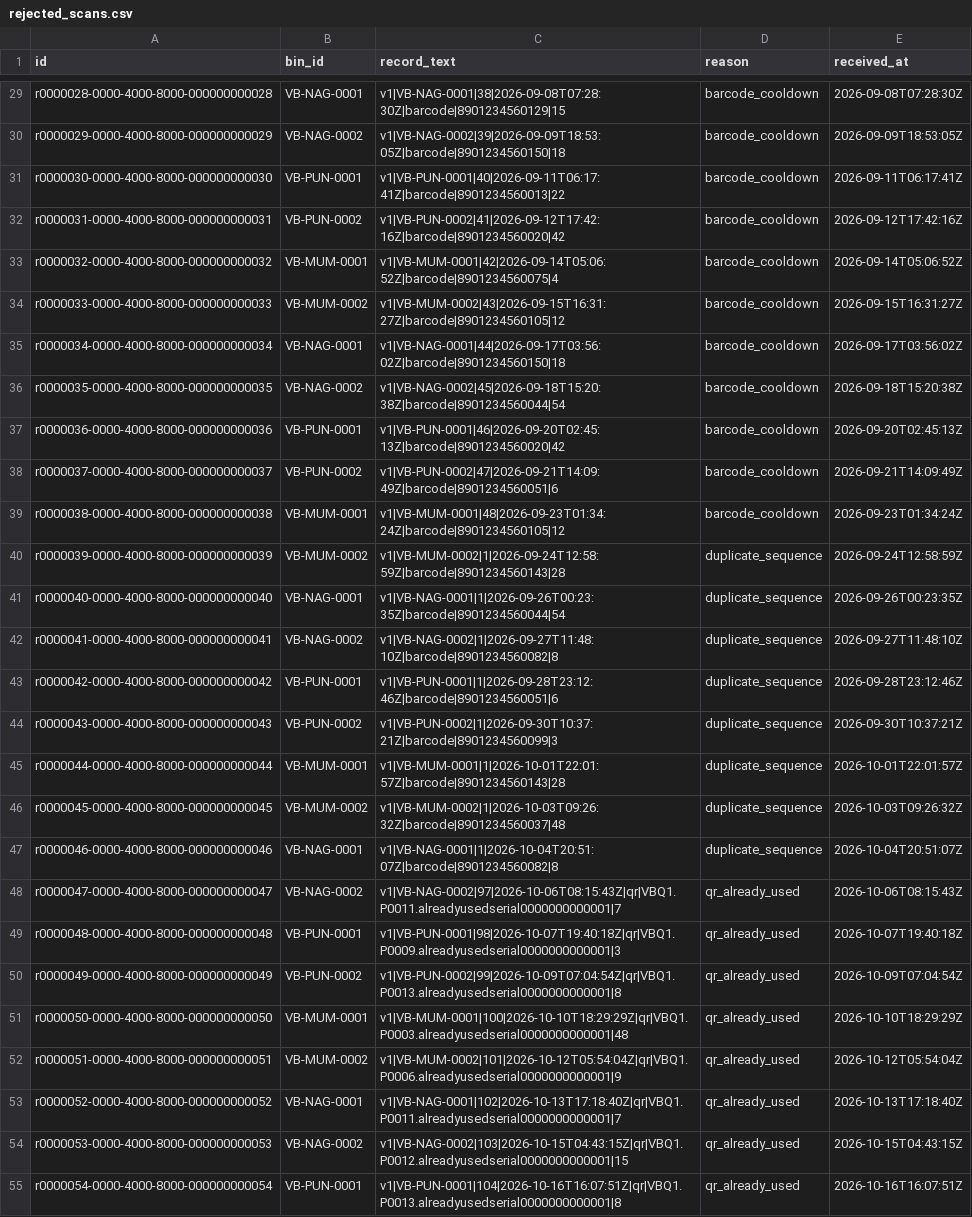
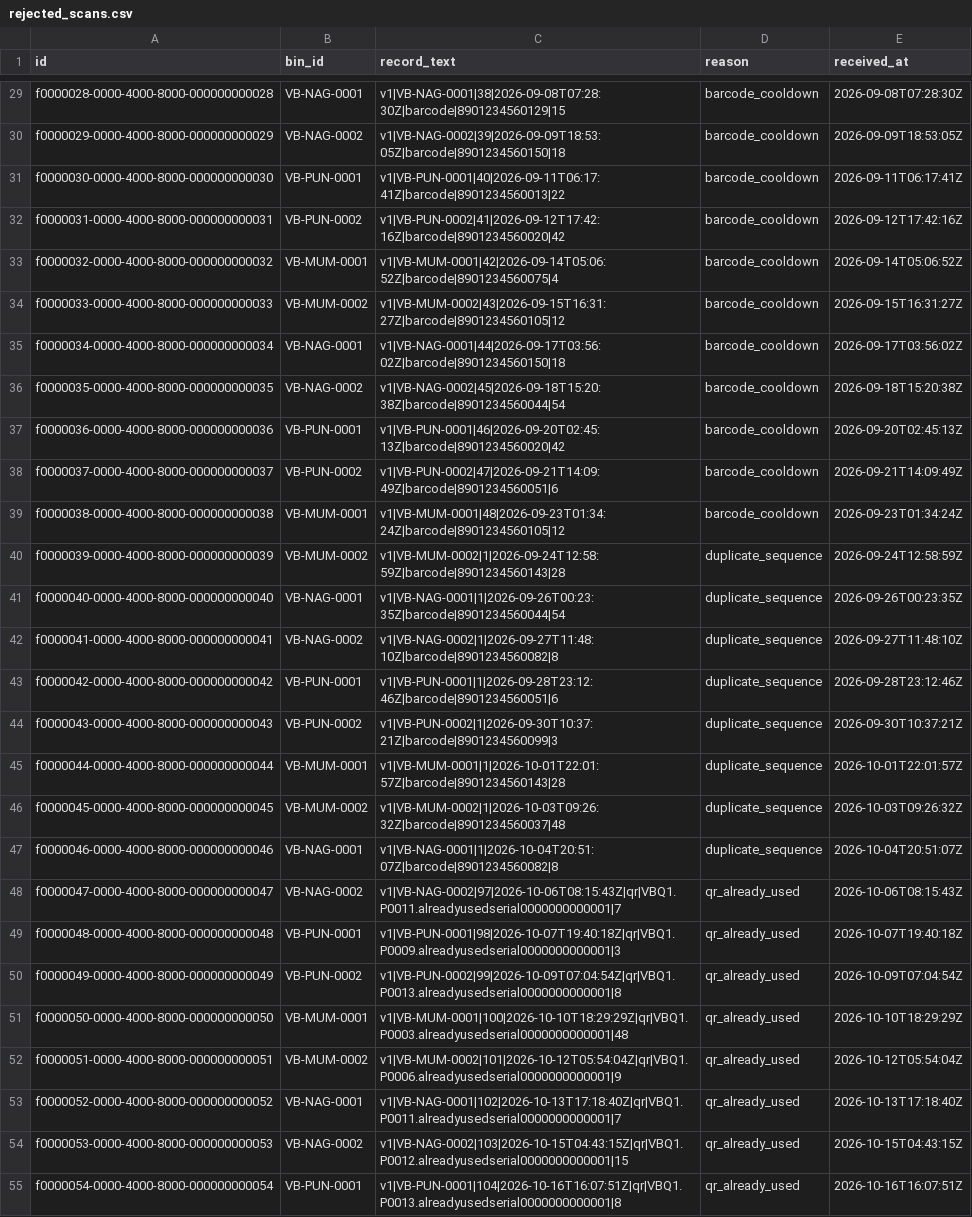
Before and after one commit to mahajansarthaksm13/TEAM-REMAINDERS_INDRADHANU, a CSV file: data/rejected_scans.csv, drawn as a sheet; only a part is shown, gaps mark what is left out; the diff covers the shown part only; the diff names each change by its address in the sheet, - before the commit and + after, or states it on an @@ line.

```diff
--- a/data/rejected_scans.csv
+++ b/data/rejected_scans.csv
-A29 (id): r0000028-0000-4000-8000-000000000028
+A29 (id): f0000028-0000-4000-8000-000000000028
-A30 (id): r0000029-0000-4000-8000-000000000029
+A30 (id): f0000029-0000-4000-8000-000000000029
-A31 (id): r0000030-0000-4000-8000-000000000030
+A31 (id): f0000030-0000-4000-8000-000000000030
-A32 (id): r0000031-0000-4000-8000-000000000031
+A32 (id): f0000031-0000-4000-8000-000000000031
-A33 (id): r0000032-0000-4000-8000-000000000032
+A33 (id): f0000032-0000-4000-8000-000000000032
-A34 (id): r0000033-0000-4000-8000-000000000033
+A34 (id): f0000033-0000-4000-8000-000000000033
-A35 (id): r0000034-0000-4000-8000-000000000034
+A35 (id): f0000034-0000-4000-8000-000000000034
-A36 (id): r0000035-0000-4000-8000-000000000035
+A36 (id): f0000035-0000-4000-8000-000000000035
-A37 (id): r0000036-0000-4000-8000-000000000036
+A37 (id): f0000036-0000-4000-8000-000000000036
-A38 (id): r0000037-0000-4000-8000-000000000037
+A38 (id): f0000037-0000-4000-8000-000000000037
-A39 (id): r0000038-0000-4000-8000-000000000038
+A39 (id): f0000038-0000-4000-8000-000000000038
-A40 (id): r0000039-0000-4000-8000-000000000039
+A40 (id): f0000039-0000-4000-8000-000000000039
-A41 (id): r0000040-0000-4000-8000-000000000040
+A41 (id): f0000040-0000-4000-8000-000000000040
-A42 (id): r0000041-0000-4000-8000-000000000041
+A42 (id): f0000041-0000-4000-8000-000000000041
-A43 (id): r0000042-0000-4000-8000-000000000042
+A43 (id): f0000042-0000-4000-8000-000000000042
-A44 (id): r0000043-0000-4000-8000-000000000043
+A44 (id): f0000043-0000-4000-8000-000000000043
-A45 (id): r0000044-0000-4000-8000-000000000044
+A45 (id): f0000044-0000-4000-8000-000000000044
-A46 (id): r0000045-0000-4000-8000-000000000045
+A46 (id): f0000045-0000-4000-8000-000000000045
-A47 (id): r0000046-0000-4000-8000-000000000046
+A47 (id): f0000046-0000-4000-8000-000000000046
-A48 (id): r0000047-0000-4000-8000-000000000047
+A48 (id): f0000047-0000-4000-8000-000000000047
-A49 (id): r0000048-0000-4000-8000-000000000048
+A49 (id): f0000048-0000-4000-8000-000000000048
-A50 (id): r0000049-0000-4000-8000-000000000049
+A50 (id): f0000049-0000-4000-8000-000000000049
-A51 (id): r0000050-0000-4000-8000-000000000050
+A51 (id): f0000050-0000-4000-8000-000000000050
-A52 (id): r0000051-0000-4000-8000-000000000051
+A52 (id): f0000051-0000-4000-8000-000000000051
-A53 (id): r0000052-0000-4000-8000-000000000052
+A53 (id): f0000052-0000-4000-8000-000000000052
-A54 (id): r0000053-0000-4000-8000-000000000053
+A54 (id): f0000053-0000-4000-8000-000000000053
-A55 (id): r0000054-0000-4000-8000-000000000054
+A55 (id): f0000054-0000-4000-8000-000000000054
```
Also changed, not shown: 33 edited cells elsewhere in this file, data/products.csv, 2 other files.
